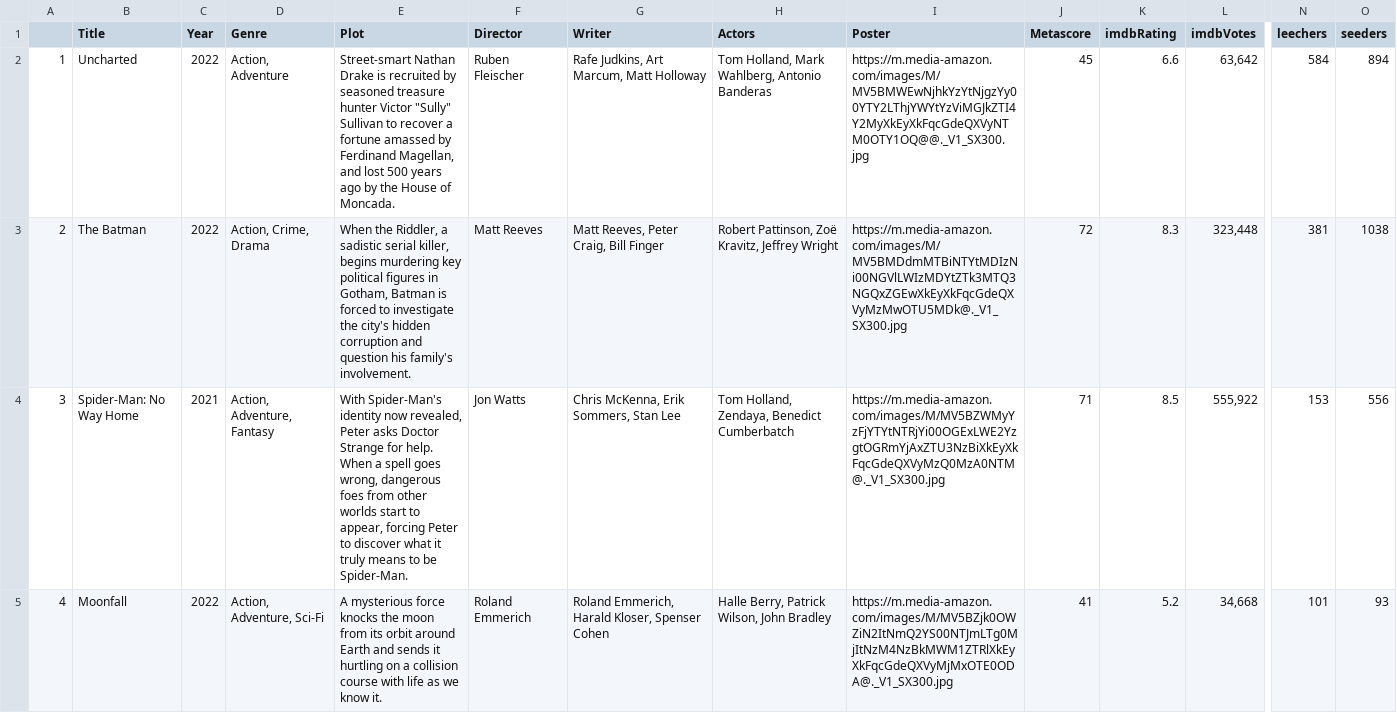
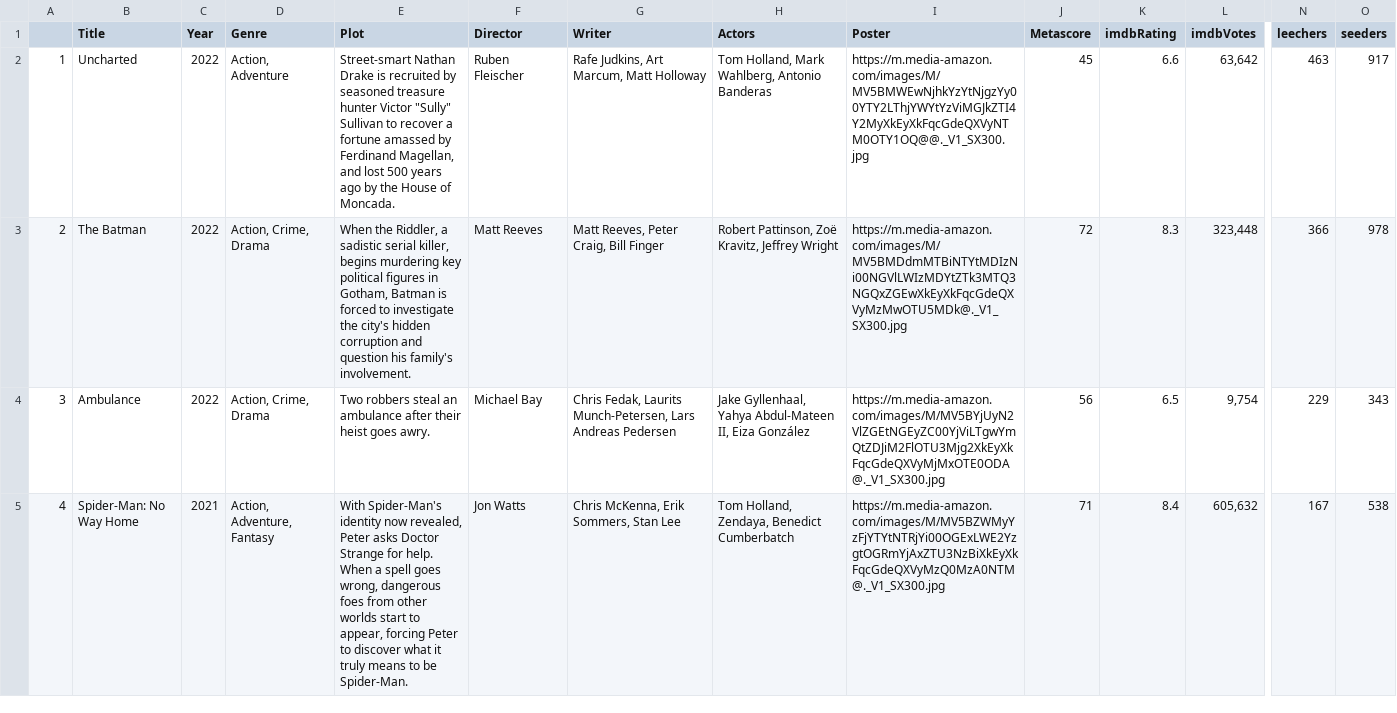
Before and after one commit to ErezWeiss1/Trending_Movies, a CSV file: data/movie_list.csv, drawn as a sheet; only a part is shown, gaps mark what is left out; the diff covers the shown part only; the diff names each change by its address in the sheet, - before the commit and + after, or states it on an @@ line.

```diff
--- a/data/movie_list.csv
+++ b/data/movie_list.csv
-N2 (leechers): 584
+N2 (leechers): 463
-O2 (seeders): 894
+O2 (seeders): 917
-N3 (leechers): 381
+N3 (leechers): 366
-O3 (seeders): 1038
+O3 (seeders): 978
-B4 (Title): Spider-Man: No Way Home
+B4 (Title): Ambulance
-C4 (Year): 2021
+C4 (Year): 2022
-D4 (Genre): Action, Adventure, Fantasy
+D4 (Genre): Action, Crime, Drama
-E4 (Plot): With Spider-Man's identity now revealed, Peter asks Doctor Strange for help. When a spell goes wrong, dangerous foes from other worlds start to appear, forcing Peter to discover what it truly means to be Spider-Man.
+E4 (Plot): Two robbers steal an ambulance after their heist goes awry.
-F4 (Director): Jon Watts
+F4 (Director): Michael Bay
-G4 (Writer): Chris McKenna, Erik Sommers, Stan Lee
+G4 (Writer): Chris Fedak, Laurits Munch-Petersen, Lars Andreas Pedersen
-H4 (Actors): Tom Holland, Zendaya, Benedict Cumberbatch
+H4 (Actors): Jake Gyllenhaal, Yahya Abdul-Mateen II, Eiza González
-I4 (Poster): https://m.media-amazon.com/images/M/MV5BZWMyYzFjYTYtNTRjYi00OGExLWE2YzgtOGRmYjAxZTU3NzBiXkEyXkFqcGdeQXVyMzQ0MzA0NTM@._V1_SX300.jpg
+I4 (Poster): https://m.media-amazon.com/images/M/MV5BYjUyN2VlZGEtNGEyZC00YjViLTgwYmQtZDJiM2FlOTU3Mjg2XkEyXkFqcGdeQXVyMjMxOTE0ODA@._V1_SX300.jpg
-J4 (Metascore): 71
+J4 (Metascore): 56
-K4 (imdbRating): 8.5
+K4 (imdbRating): 6.5
-L4 (imdbVotes): 555,922
+L4 (imdbVotes): 9,754
-N4 (leechers): 153
+N4 (leechers): 229
-O4 (seeders): 556
+O4 (seeders): 343
-B5 (Title): Moonfall
+B5 (Title): Spider-Man: No Way Home
-C5 (Year): 2022
+C5 (Year): 2021
-D5 (Genre): Action, Adventure, Sci-Fi
+D5 (Genre): Action, Adventure, Fantasy
-E5 (Plot): A mysterious force knocks the moon from its orbit around Earth and sends it hurtling on a collision course with life as we know it.
+E5 (Plot): With Spider-Man's identity now revealed, Peter asks Doctor Strange for help. When a spell goes wrong, dangerous foes from other worlds start to appear, forcing Peter to discover what it truly means to be Spider-Man.
-F5 (Director): Roland Emmerich
+F5 (Director): Jon Watts
-G5 (Writer): Roland Emmerich, Harald Kloser, Spenser Cohen
+G5 (Writer): Chris McKenna, Erik Sommers, Stan Lee
-H5 (Actors): Halle Berry, Patrick Wilson, John Bradley
+H5 (Actors): Tom Holland, Zendaya, Benedict Cumberbatch
-I5 (Poster): https://m.media-amazon.com/images/M/MV5BZjk0OWZiN2ItNmQ2YS00NTJmLTg0MjItNzM4NzBkMWM1ZTRlXkEyXkFqcGdeQXVyMjMxOTE0ODA@._V1_SX300.jpg
+I5 (Poster): https://m.media-amazon.com/images/M/MV5BZWMyYzFjYTYtNTRjYi00OGExLWE2YzgtOGRmYjAxZTU3NzBiXkEyXkFqcGdeQXVyMzQ0MzA0NTM@._V1_SX300.jpg
-J5 (Metascore): 41
+J5 (Metascore): 71
-K5 (imdbRating): 5.2
+K5 (imdbRating): 8.4
-L5 (imdbVotes): 34,668
+L5 (imdbVotes): 605,632
-N5 (leechers): 101
+N5 (leechers): 167
-O5 (seeders): 93
+O5 (seeders): 538
```
Also changed, not shown: 83 edited cells elsewhere in this file, 1 other file.
